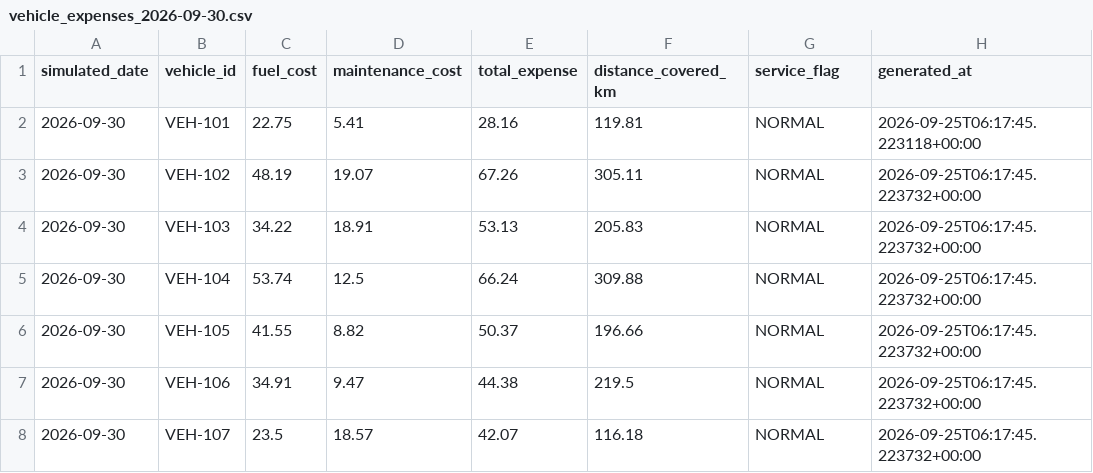
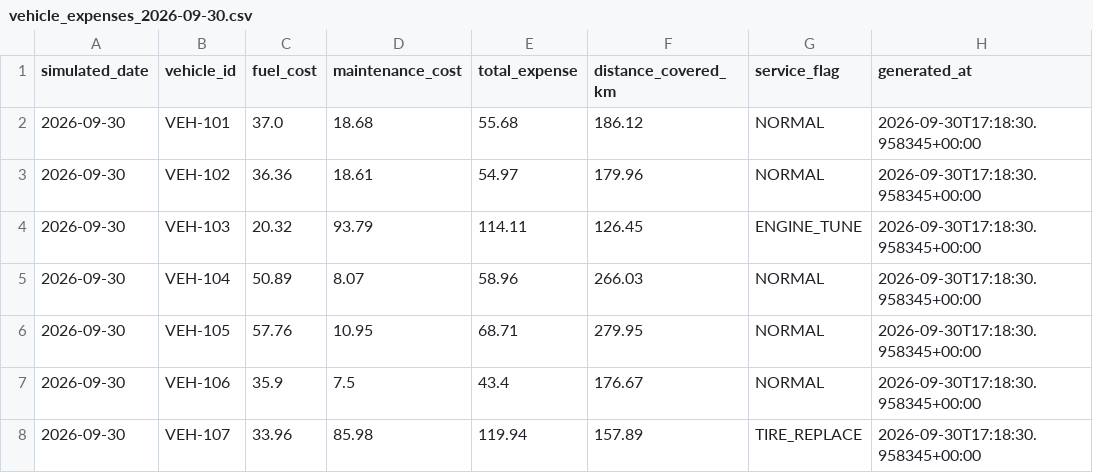
Before and after one commit to KavinduDr/big-data-mini-project, a CSV file: data_lake/daily_expenses/vehicle_expenses_2026-09-30.csv, drawn as a sheet; only a part is shown; the diff covers the shown part only.

```diff
--- a/data_lake/daily_expenses/vehicle_expenses_2026-09-30.csv
+++ b/data_lake/daily_expenses/vehicle_expenses_2026-09-30.csv
@@ -1,8 +1,8 @@
 simulated_date,vehicle_id,fuel_cost,maintenance_cost,total_expense,distance_covered_km,service_flag,generated_at
-2026-09-30,VEH-101,22.75,5.41,28.16,119.81,NORMAL,2026-09-25T06:17:45.223118+00:00
-2026-09-30,VEH-102,48.19,19.07,67.26,305.11,NORMAL,2026-09-25T06:17:45.223732+00:00
-2026-09-30,VEH-103,34.22,18.91,53.13,205.83,NORMAL,2026-09-25T06:17:45.223732+00:00
-2026-09-30,VEH-104,53.74,12.5,66.24,309.88,NORMAL,2026-09-25T06:17:45.223732+00:00
-2026-09-30,VEH-105,41.55,8.82,50.37,196.66,NORMAL,2026-09-25T06:17:45.223732+00:00
-2026-09-30,VEH-106,34.91,9.47,44.38,219.5,NORMAL,2026-09-25T06:17:45.223732+00:00
-2026-09-30,VEH-107,23.5,18.57,42.07,116.18,NORMAL,2026-09-25T06:17:45.223732+00:00
+2026-09-30,VEH-101,37.0,18.68,55.68,186.12,NORMAL,2026-09-30T17:18:30.958345+00:00
+2026-09-30,VEH-102,36.36,18.61,54.97,179.96,NORMAL,2026-09-30T17:18:30.958345+00:00
+2026-09-30,VEH-103,20.32,93.79,114.11,126.45,ENGINE_TUNE,2026-09-30T17:18:30.958345+00:00
+2026-09-30,VEH-104,50.89,8.07,58.96,266.03,NORMAL,2026-09-30T17:18:30.958345+00:00
+2026-09-30,VEH-105,57.76,10.95,68.71,279.95,NORMAL,2026-09-30T17:18:30.958345+00:00
+2026-09-30,VEH-106,35.9,7.5,43.4,176.67,NORMAL,2026-09-30T17:18:30.958345+00:00
+2026-09-30,VEH-107,33.96,85.98,119.94,157.89,TIRE_REPLACE,2026-09-30T17:18:30.958345+00:00
```
Also changed, not shown: 97 edited cells elsewhere in this file, 25 other files.
